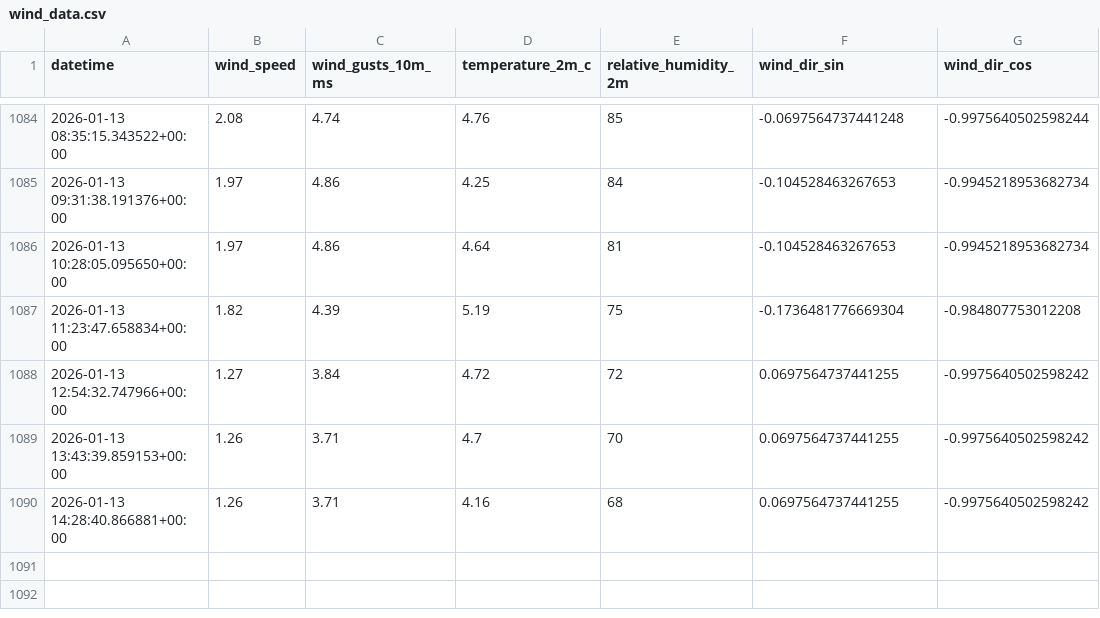
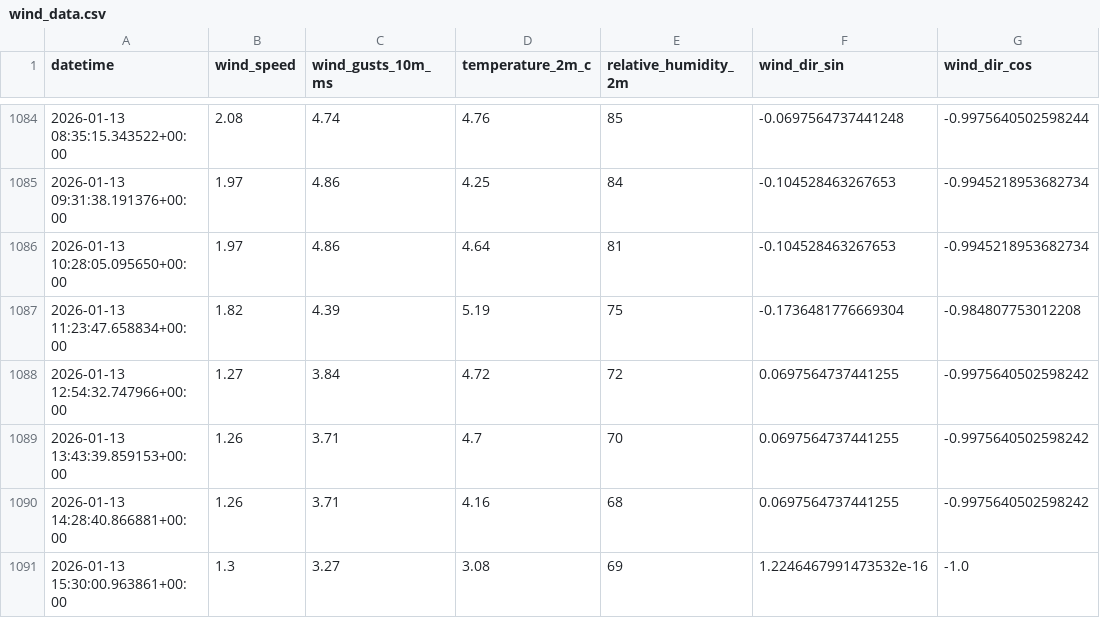
Before and after one commit to nayanananto/wind-data-pipeline, a CSV file: data/wind_data.csv, drawn as a sheet; only a part is shown, gaps mark what is left out; the diff names each change by its address in the sheet, - before the commit and + after, or states it on an @@ line.

```diff
--- a/data/wind_data.csv
+++ b/data/wind_data.csv
+row 1091: 2026-01-13 15:30:00.963861+00:00 | 1.3 | 3.27 | 3.08 | 69 | 1.2246467991473532e-16 | -1.0
```
